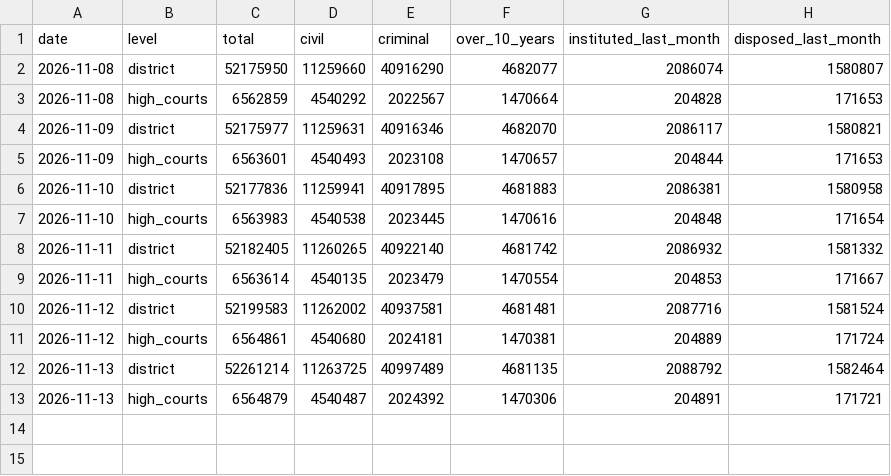
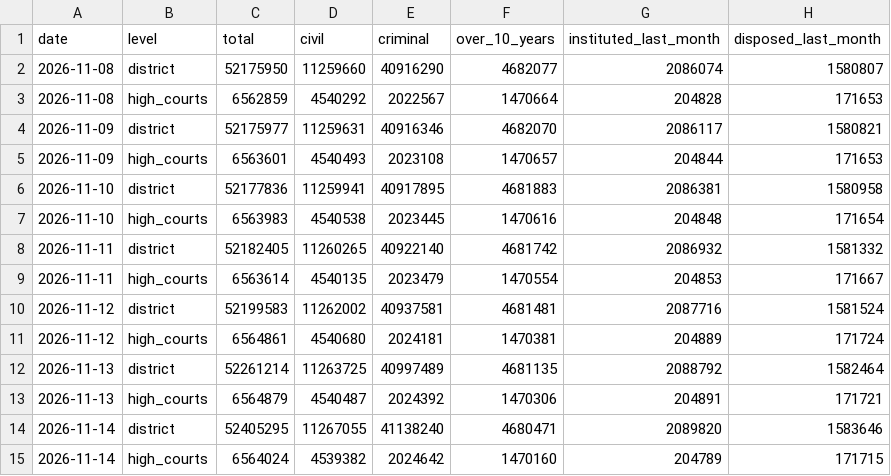
Before and after one commit to pulkitwork2901-creator/Pulkit-Tyagi-NITI-Aayog, a CSV file: data/reform/njdg-snapshots.csv, drawn as a sheet; the diff names each change by its address in the sheet, - before the commit and + after, or states it on an @@ line.

```diff
--- a/data/reform/njdg-snapshots.csv
+++ b/data/reform/njdg-snapshots.csv
+row 14: 2026-11-14 | district | 52405295 | 11267055 | 41138240 | 4680471 | 2089820 | 1583646
+row 15: 2026-11-14 | high_courts | 6564024 | 4539382 | 2024642 | 1470160 | 204789 | 171715
```
Also changed, not shown: data/reform/msme-snapshots.csv, 7 other files.
